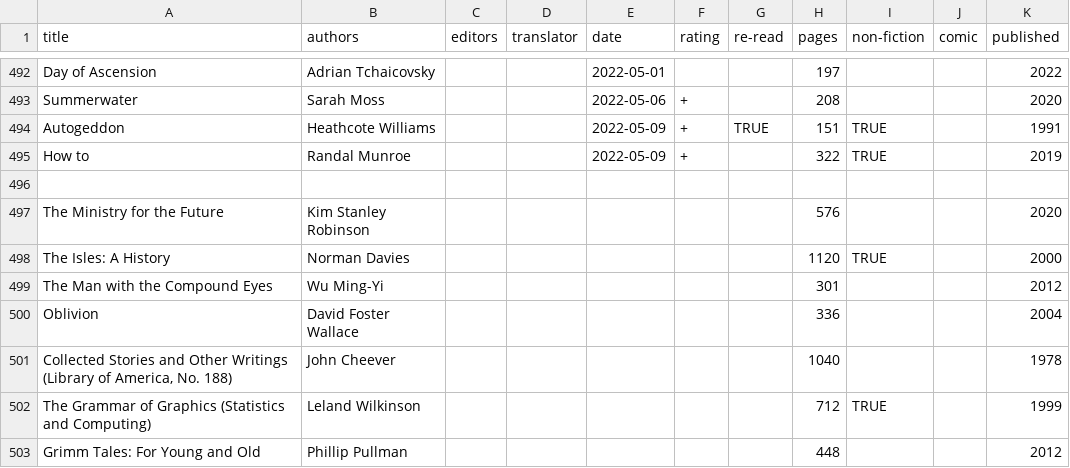
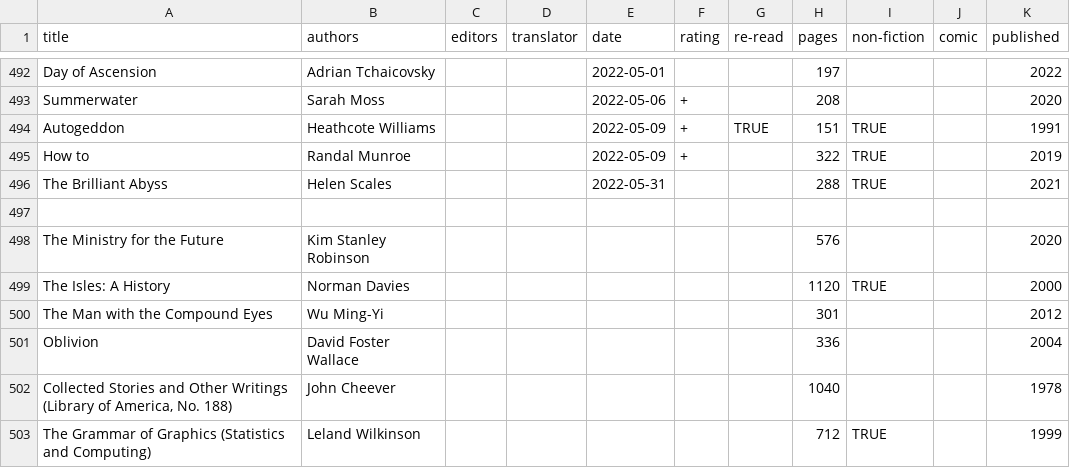
Before and after one commit to tomgp/books, a CSV file: reading-list.csv, drawn as a sheet; only a part is shown, gaps mark what is left out; the shorter side is filled out with more unchanged rows.

Commit message:
the brilliant abyss

```diff
--- a/reading-list.csv
+++ b/reading-list.csv
@@ -495,2 +495,3 @@ Autogeddon,Heathcote Williams,,,2022-05-09,+,TRUE,151,TRUE,,1991
 How to,Randal Munroe,,,2022-05-09,+,,322,TRUE,,2019
+The Brilliant Abyss,Helen Scales,,,2022-05-31,,,288,TRUE,,2021
 
```
Also changed, not shown: 1 other file.
